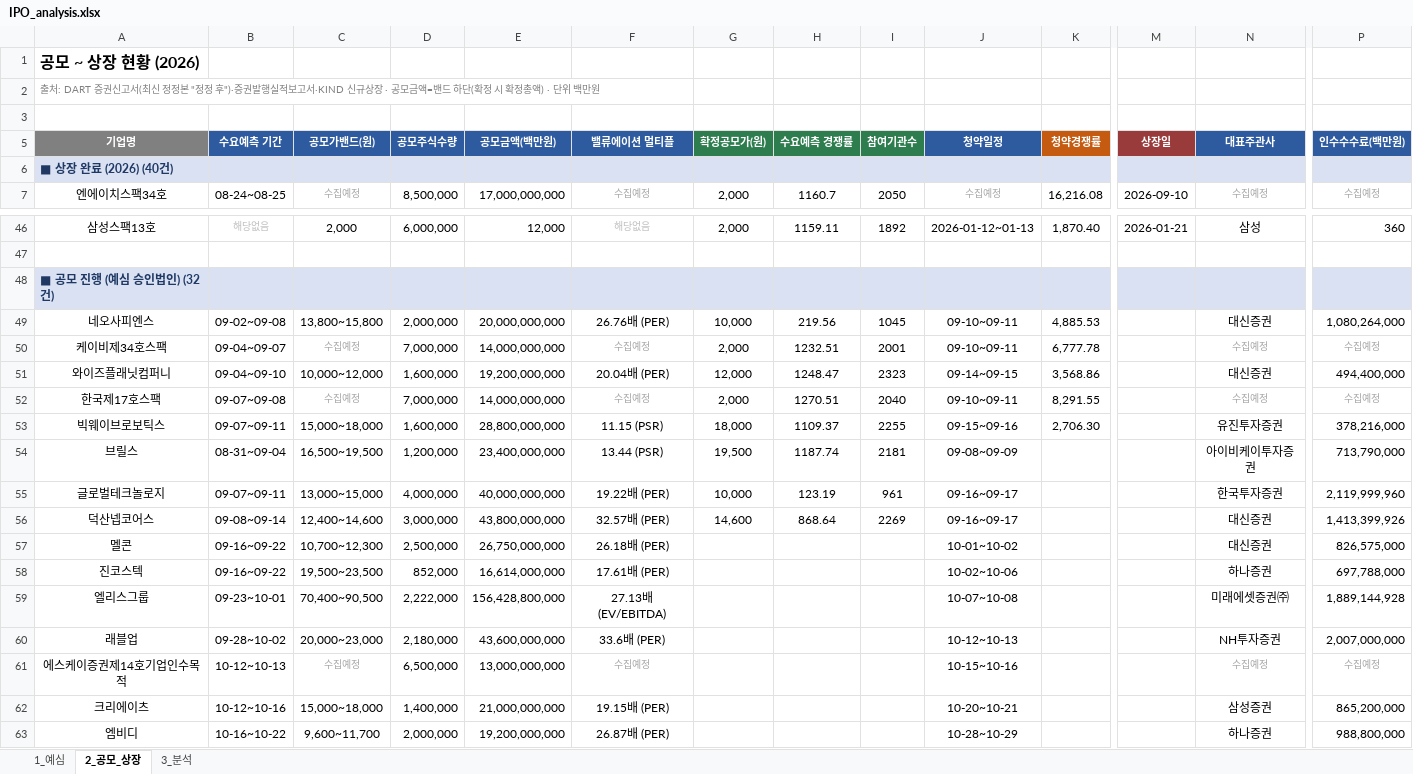
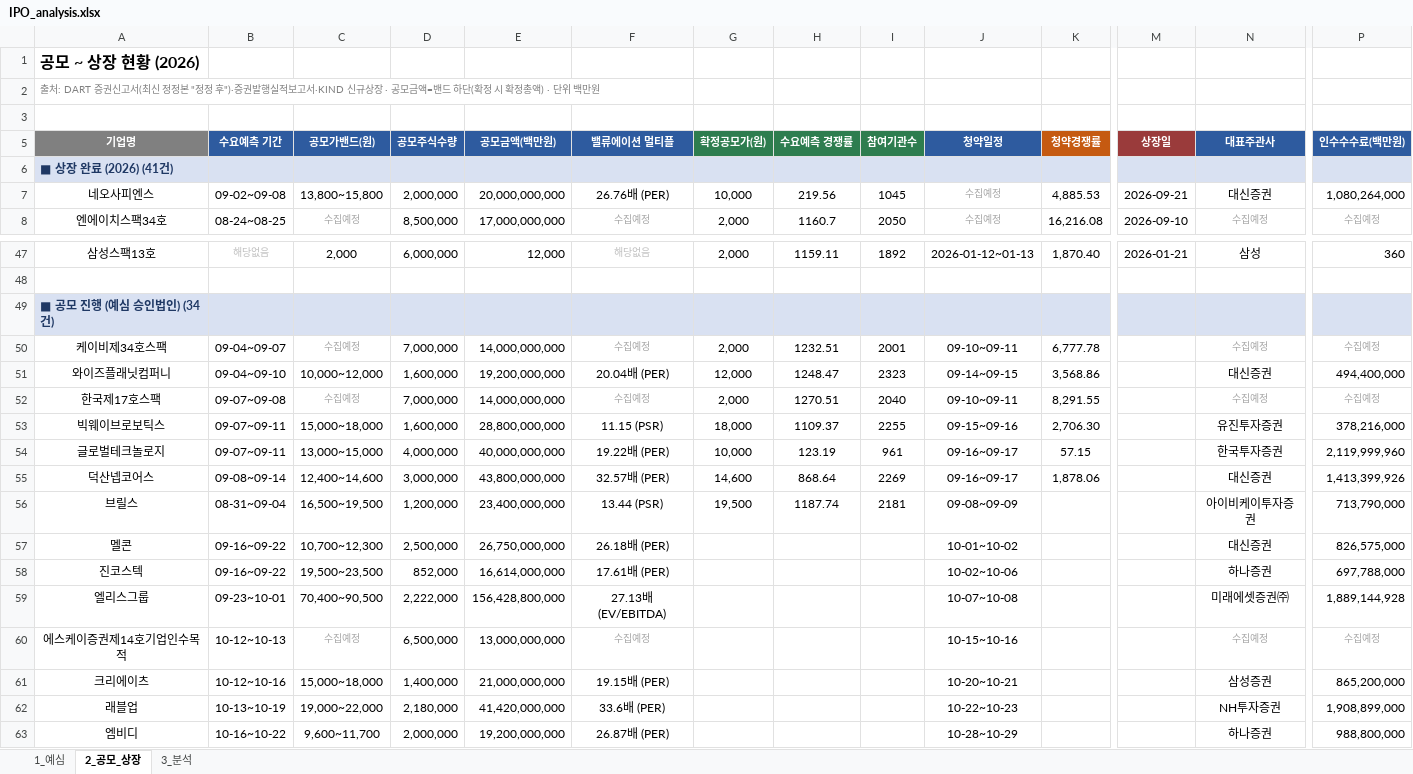
Before and after one commit to history-dungeon-user/IPO-MARKET-REVIEW, an Excel workbook: IPO_analysis.xlsx, sheet 2_공모_상장, drawn as a sheet; only a part is shown, gaps mark what is left out; values as stored, in another font and other column widths than the file's, no borders; removed rows and columns are numbered as before the commit, all else as after; rows hold the shown columns only; the diff covers the shown part only; the diff names each change by its address in the sheet, - before the commit and + after, or states it on an @@ line.

```diff
--- a/IPO_analysis.xlsx (sheet 2_공모_상장)
+++ b/IPO_analysis.xlsx (sheet 2_공모_상장)
-A6 (기업명): ■ 상장 완료 (2026) (40건)
+A6 (기업명): ■ 상장 완료 (2026) (41건)
+row 7: 네오사피엔스 | 09-02~09-08 | 13,800~15,800 | 2,000,000 | 20,000,000,000 | 26.76배 (PER) | 10,000 | 219.56 | 1045 | 수집예정 | 4,885.53 | 2026-09-21 | 대신증권 | 1,080,264,000
-A49 (기업명): ■ 공모 진행 (예심 승인법인) (32건)
+A49 (기업명): ■ 공모 진행 (예심 승인법인) (34건)
-row 49: 네오사피엔스 | 09-02~09-08 | 13,800~15,800 | 2,000,000 | 20,000,000,000 | 26.76배 (PER) | 10,000 | 219.56 | 1045 | 09-10~09-11 | 4,885.53 |  | 대신증권 | 1,080,264,000
+row 54: 글로벌테크놀로지 | 09-07~09-11 | 13,000~15,000 | 4,000,000 | 40,000,000,000 | 19.22배 (PER) | 10,000 | 123.19 | 961 | 09-16~09-17 | 57.15 |  | 한국투자증권 | 2,119,999,960
+row 55: 덕산넵코어스 | 09-08~09-14 | 12,400~14,600 | 3,000,000 | 43,800,000,000 | 32.57배 (PER) | 14,600 | 868.64 | 2269 | 09-16~09-17 | 1,878.06 |  | 대신증권 | 1,413,399,926
-row 55: 글로벌테크놀로지 | 09-07~09-11 | 13,000~15,000 | 4,000,000 | 40,000,000,000 | 19.22배 (PER) | 10,000 | 123.19 | 961 | 09-16~09-17 |  |  | 한국투자증권 | 2,119,999,960
-row 56: 덕산넵코어스 | 09-08~09-14 | 12,400~14,600 | 3,000,000 | 43,800,000,000 | 32.57배 (PER) | 14,600 | 868.64 | 2269 | 09-16~09-17 |  |  | 대신증권 | 1,413,399,926
-row 60: 래블업 | 09-28~10-02 | 20,000~23,000 | 2,180,000 | 43,600,000,000 | 33.6배 (PER) |  |  |  | 10-12~10-13 |  |  | NH투자증권 | 2,007,000,000
+row 62: 래블업 | 10-13~10-19 | 19,000~22,000 | 2,180,000 | 41,420,000,000 | 33.6배 (PER) |  |  |  | 10-22~10-23 |  |  | NH투자증권 | 1,908,899,000
```
Also changed, not shown: 5 added rows and 2 removed rows elsewhere in this sheet, sheet 1_예심, sheet 3_분석, IPO_Rawdata_master.xlsx, 11 other files.
